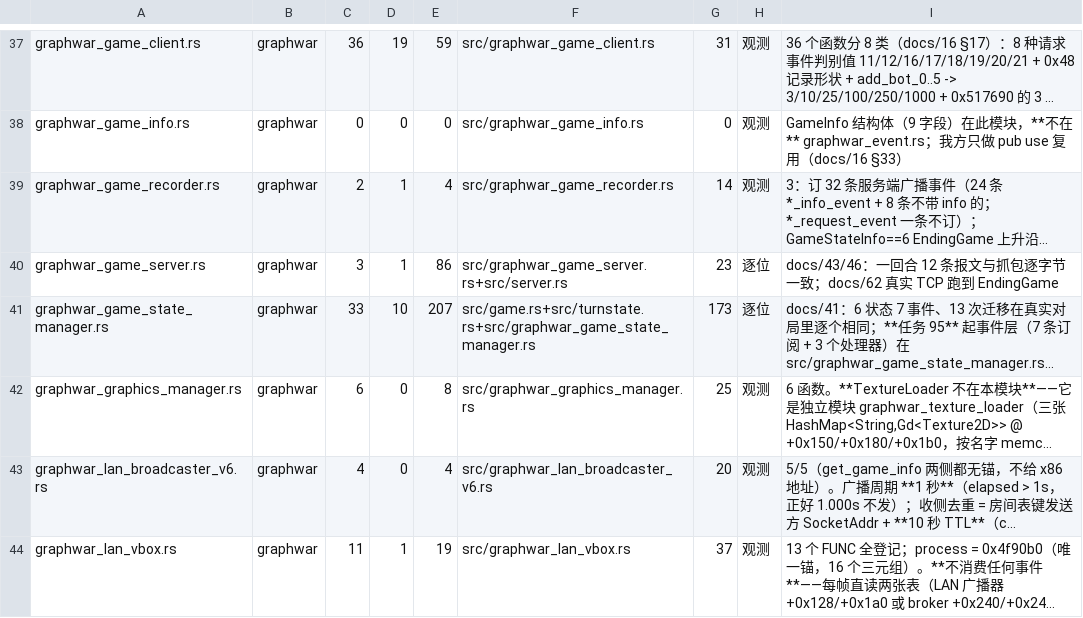
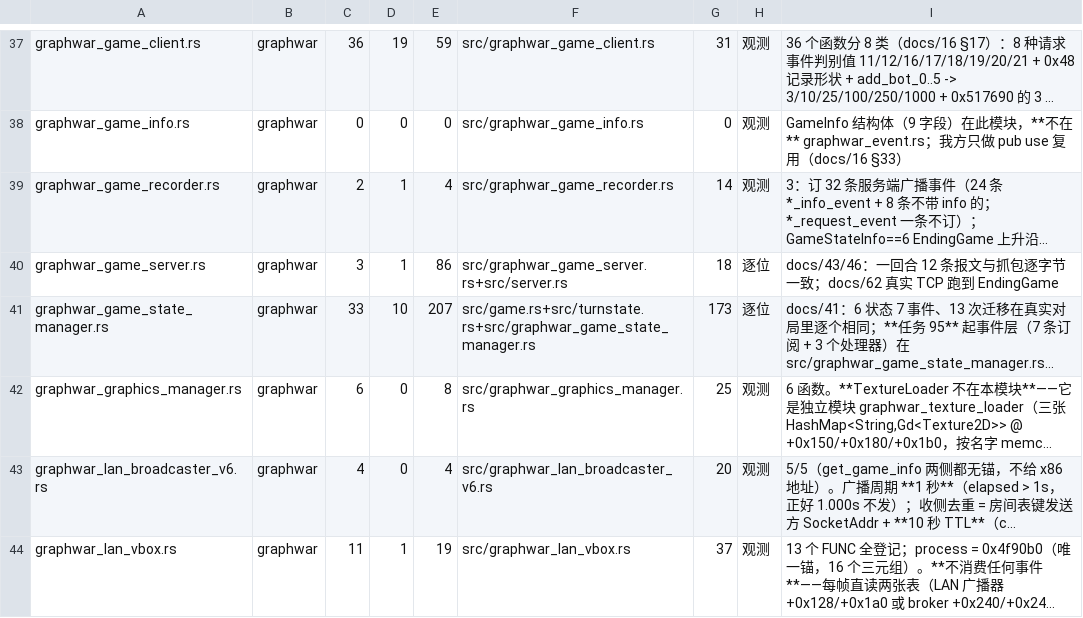
Before and after one commit to Cmd-GZ/graphwar2-rebuild, a TSV file: docs/coverage-matrix.tsv, drawn as a sheet; only a part is shown, gaps mark what is left out; long unchanged cells end in …; the diff covers the shown part only; the diff names each change by its address in the sheet, - before the commit and + after, or states it on an @@ line.

```diff
--- a/docs/coverage-matrix.tsv
+++ b/docs/coverage-matrix.tsv
-G40: 23
+G40: 18
```
Also changed, not shown: 13 edited cells elsewhere in this file, 22 other files.
